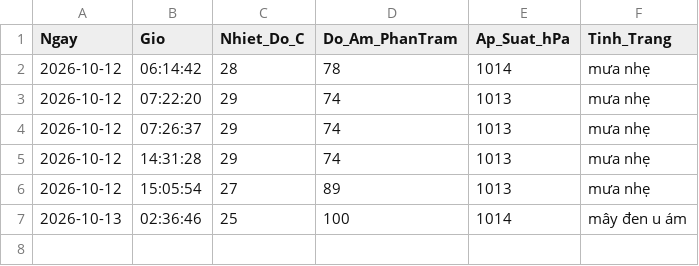
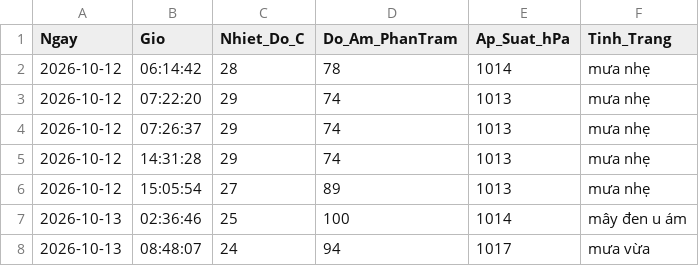
Before and after one commit to Ba-Phu06/ThoiTiet, a CSV file: Database_ThoiTiet.csv, drawn as a sheet; the diff names each change by its address in the sheet, - before the commit and + after, or states it on an @@ line.

```diff
--- a/Database_ThoiTiet.csv
+++ b/Database_ThoiTiet.csv
+row 8: 2026-10-13 | 08:48:07 | 24 | 94 | 1017 | mưa vừa
```
